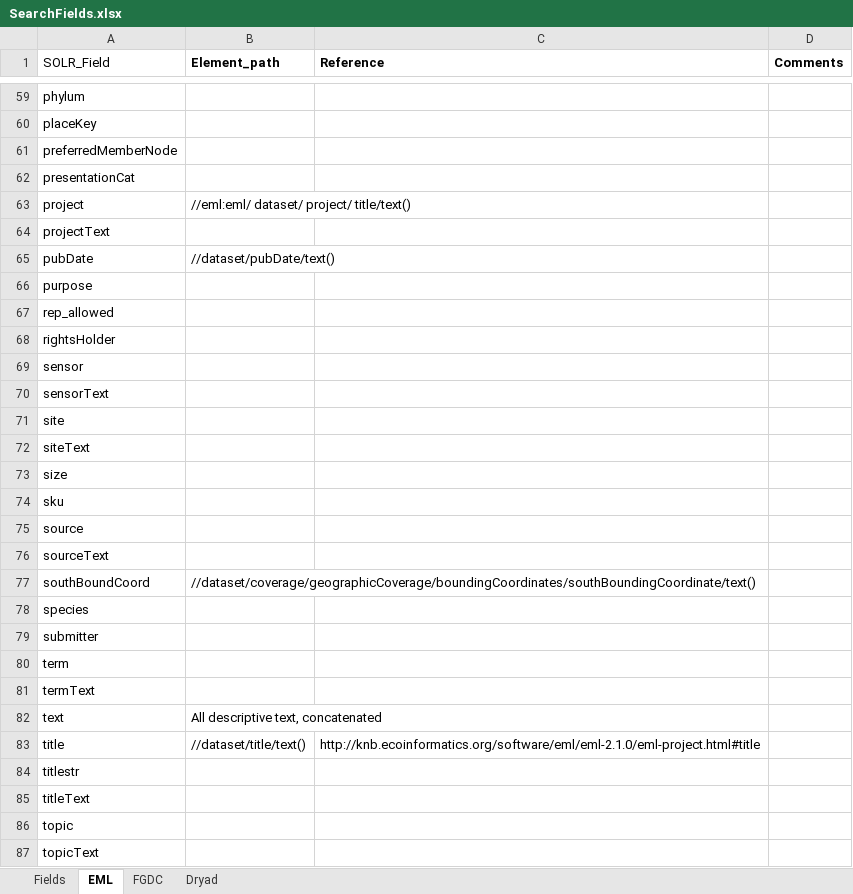
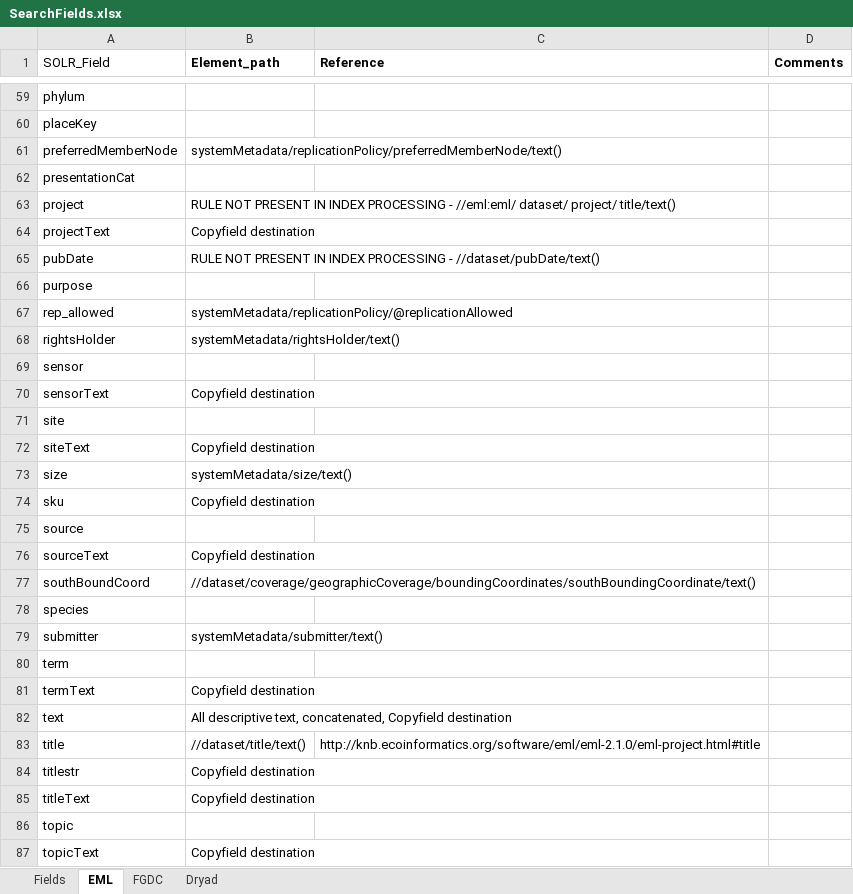
Before and after one commit to datadavev/DataONE_architecture, an Excel workbook: source/design/data/SearchFields.xlsx, sheet EML, drawn as a sheet; only a part is shown, gaps mark what is left out; values as stored, in another font and other column widths than the file's, no borders; the diff covers the shown part only; the diff names each change by its address in the sheet, - before the commit and + after, or states it on an @@ line.

Commit message:
updated EML worksheet with current xPath information used by current index processing implementation.  noted where fields are copy field destinations and where the path present in the EML worksheet is not found in the eml field definition file.

```diff
--- a/source/design/data/SearchFields.xlsx (sheet EML)
+++ b/source/design/data/SearchFields.xlsx (sheet EML)
-B61 (Element_path): (empty)
+B61 (Element_path): systemMetadata/replicationPolicy/preferredMemberNode/text()
-B63 (Element_path): //eml:eml/ dataset/…
+B63 (Element_path): RULE NOT PRESENT IN INDEX PROCESSING - //eml:eml/ dataset/…
-B64 (Element_path): (empty)
+B64 (Element_path): Copyfield destination
-B65 (Element_path): //dataset/pubDate/text()
+B65 (Element_path): RULE NOT PRESENT IN INDEX PROCESSING - //dataset/pubDate/text()
-B67 (Element_path): (empty)
+B67 (Element_path): systemMetadata/replicationPolicy/@replicationAllowed
-B68 (Element_path): (empty)
+B68 (Element_path): systemMetadata/rightsHolder/text()
-B70 (Element_path): (empty)
+B70 (Element_path): Copyfield destination
-B72 (Element_path): (empty)
+B72 (Element_path): Copyfield destination
-B73 (Element_path): (empty)
+B73 (Element_path): systemMetadata/size/text()
-B74 (Element_path): (empty)
+B74 (Element_path): Copyfield destination
-B76 (Element_path): (empty)
+B76 (Element_path): Copyfield destination
-B79 (Element_path): (empty)
+B79 (Element_path): systemMetadata/submitter/text()
-B81 (Element_path): (empty)
+B81 (Element_path): Copyfield destination
-B82 (Element_path): …descriptive text, concatenated
+B82 (Element_path): …descriptive text, concatenated, Copyfield destination
-B84:B85 (Element_path): (empty)
+B84:B85 (Element_path): Copyfield destination
-B87 (Element_path): (empty)
+B87 (Element_path): Copyfield destination
```
Also changed, not shown: 37 edited cells elsewhere in this sheet.
